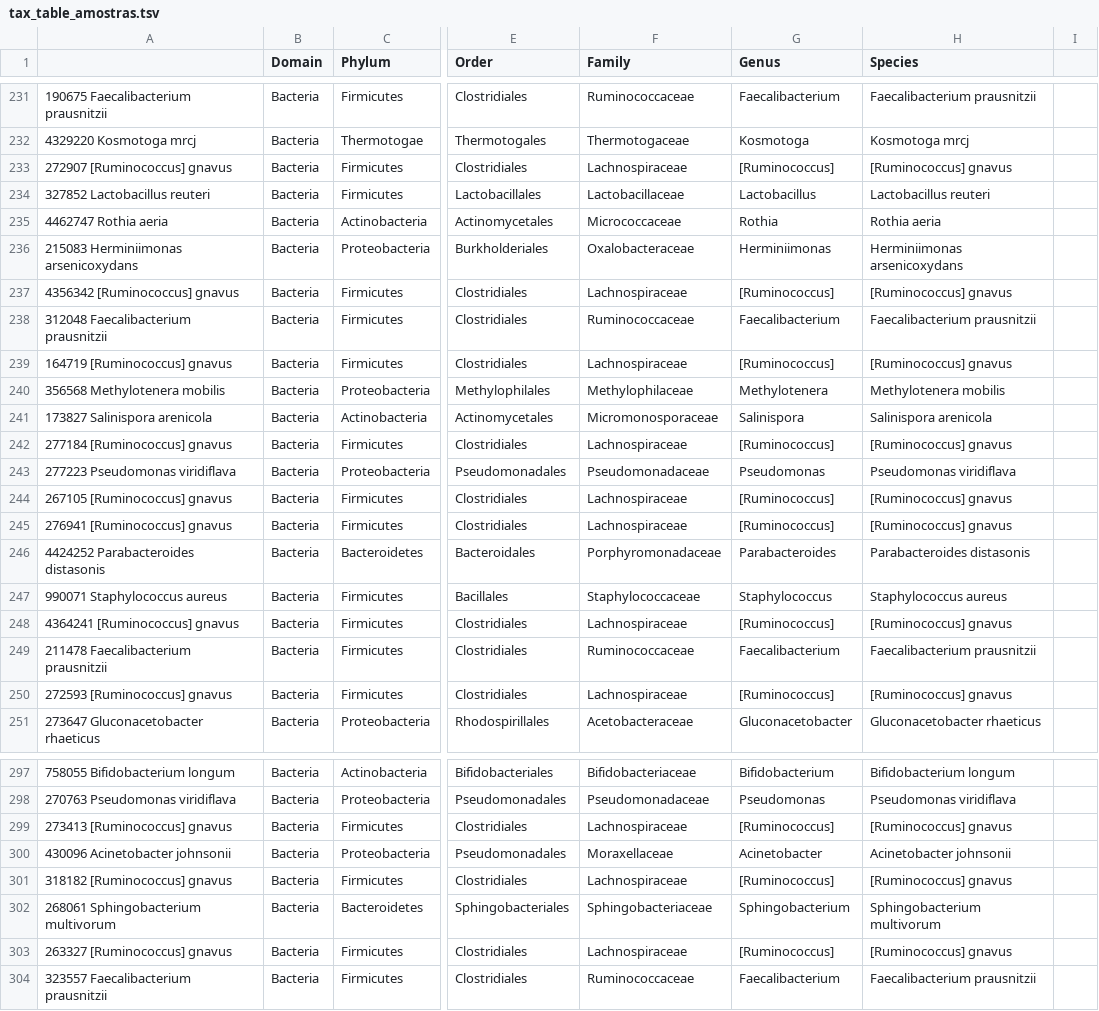
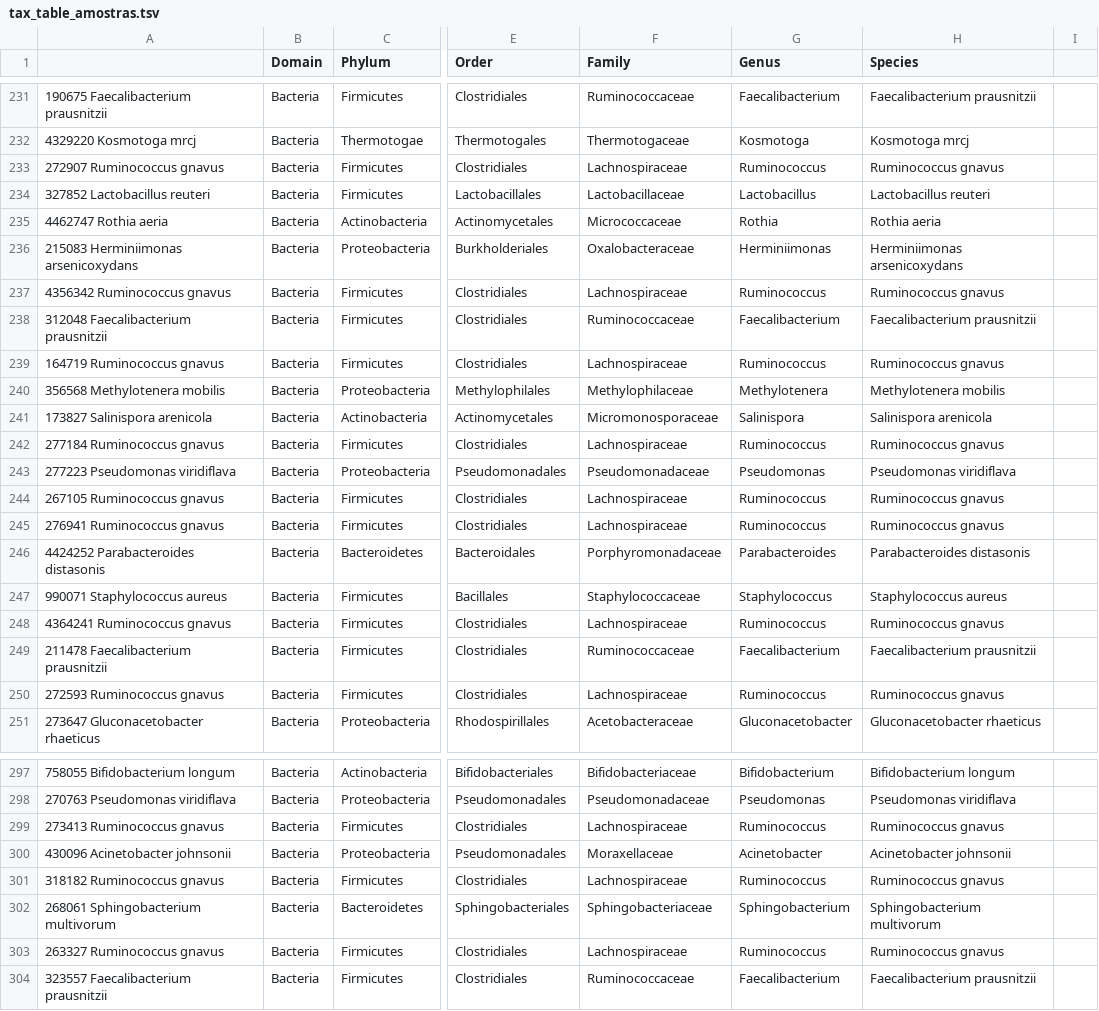
Before and after one commit to igrorp/desafio_neo, a TSV file: arquivos-de-apoio/tables/tax_table_amostras.tsv, drawn as a sheet; only a part is shown, gaps mark what is left out; the diff covers the shown part only; the diff names each change by its address in the sheet, - before the commit and + after, or states it on an @@ line.

```diff
--- a/arquivos-de-apoio/tables/tax_table_amostras.tsv
+++ b/arquivos-de-apoio/tables/tax_table_amostras.tsv
-A233: 272907 [Ruminococcus] gnavus
+A233: 272907 Ruminococcus gnavus
-G233 (Genus): [Ruminococcus]
+G233 (Genus): Ruminococcus
-H233 (Species): [Ruminococcus] gnavus
+H233 (Species): Ruminococcus gnavus
-A237: 4356342 [Ruminococcus] gnavus
+A237: 4356342 Ruminococcus gnavus
-G237 (Genus): [Ruminococcus]
+G237 (Genus): Ruminococcus
-H237 (Species): [Ruminococcus] gnavus
+H237 (Species): Ruminococcus gnavus
-A239: 164719 [Ruminococcus] gnavus
+A239: 164719 Ruminococcus gnavus
-G239 (Genus): [Ruminococcus]
+G239 (Genus): Ruminococcus
-H239 (Species): [Ruminococcus] gnavus
+H239 (Species): Ruminococcus gnavus
-A242: 277184 [Ruminococcus] gnavus
+A242: 277184 Ruminococcus gnavus
-G242 (Genus): [Ruminococcus]
+G242 (Genus): Ruminococcus
-H242 (Species): [Ruminococcus] gnavus
+H242 (Species): Ruminococcus gnavus
-A244: 267105 [Ruminococcus] gnavus
+A244: 267105 Ruminococcus gnavus
-G244:G245 (Genus): [Ruminococcus]
+G244:G245 (Genus): Ruminococcus
-H244:H245 (Species): [Ruminococcus] gnavus
+H244:H245 (Species): Ruminococcus gnavus
-A245: 276941 [Ruminococcus] gnavus
+A245: 276941 Ruminococcus gnavus
-A248: 4364241 [Ruminococcus] gnavus
+A248: 4364241 Ruminococcus gnavus
-G248 (Genus): [Ruminococcus]
+G248 (Genus): Ruminococcus
-H248 (Species): [Ruminococcus] gnavus
+H248 (Species): Ruminococcus gnavus
-A250: 272593 [Ruminococcus] gnavus
+A250: 272593 Ruminococcus gnavus
-G250 (Genus): [Ruminococcus]
+G250 (Genus): Ruminococcus
-H250 (Species): [Ruminococcus] gnavus
+H250 (Species): Ruminococcus gnavus
-A299: 273413 [Ruminococcus] gnavus
+A299: 273413 Ruminococcus gnavus
-G299 (Genus): [Ruminococcus]
+G299 (Genus): Ruminococcus
-H299 (Species): [Ruminococcus] gnavus
+H299 (Species): Ruminococcus gnavus
-A301: 318182 [Ruminococcus] gnavus
+A301: 318182 Ruminococcus gnavus
-G301 (Genus): [Ruminococcus]
+G301 (Genus): Ruminococcus
-H301 (Species): [Ruminococcus] gnavus
+H301 (Species): Ruminococcus gnavus
-A303: 263327 [Ruminococcus] gnavus
+A303: 263327 Ruminococcus gnavus
-G303 (Genus): [Ruminococcus]
+G303 (Genus): Ruminococcus
-H303 (Species): [Ruminococcus] gnavus
+H303 (Species): Ruminococcus gnavus
```
Also changed, not shown: 135 edited cells elsewhere in this file, arquivos-de-apoio/tables/metadata.csv, arquivos-de-apoio/tables/otu_table_tax_amostras.tsv, 9 other files.
